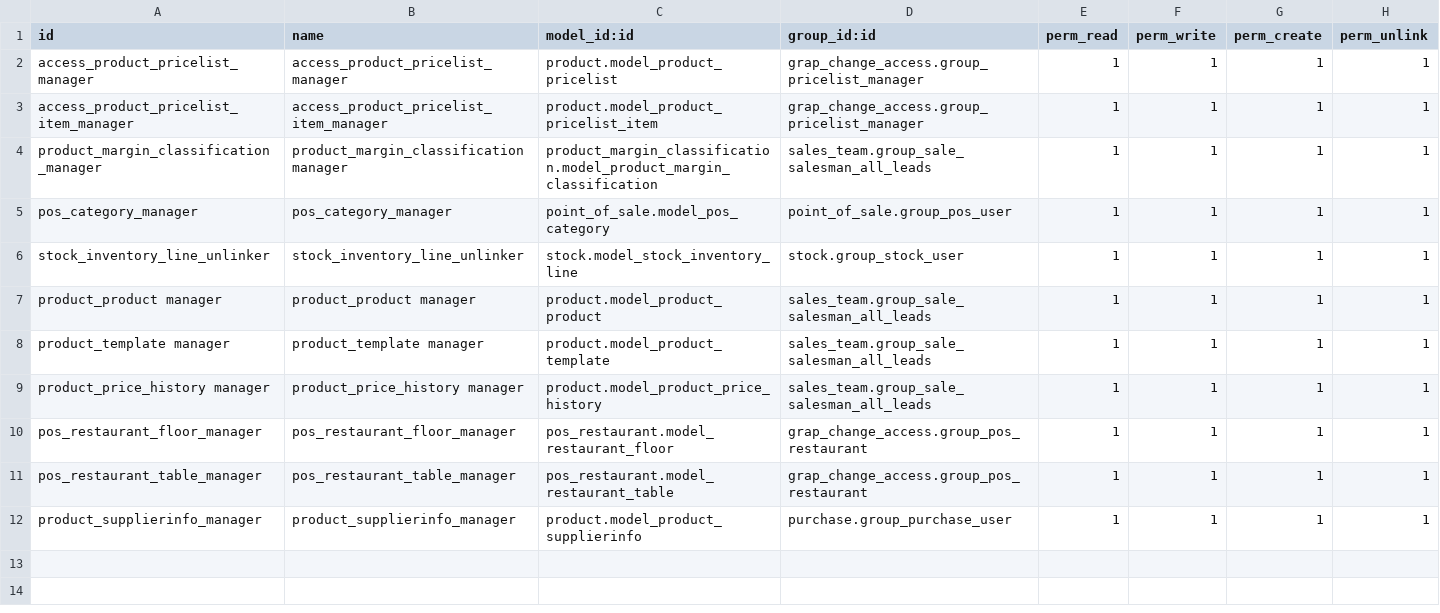
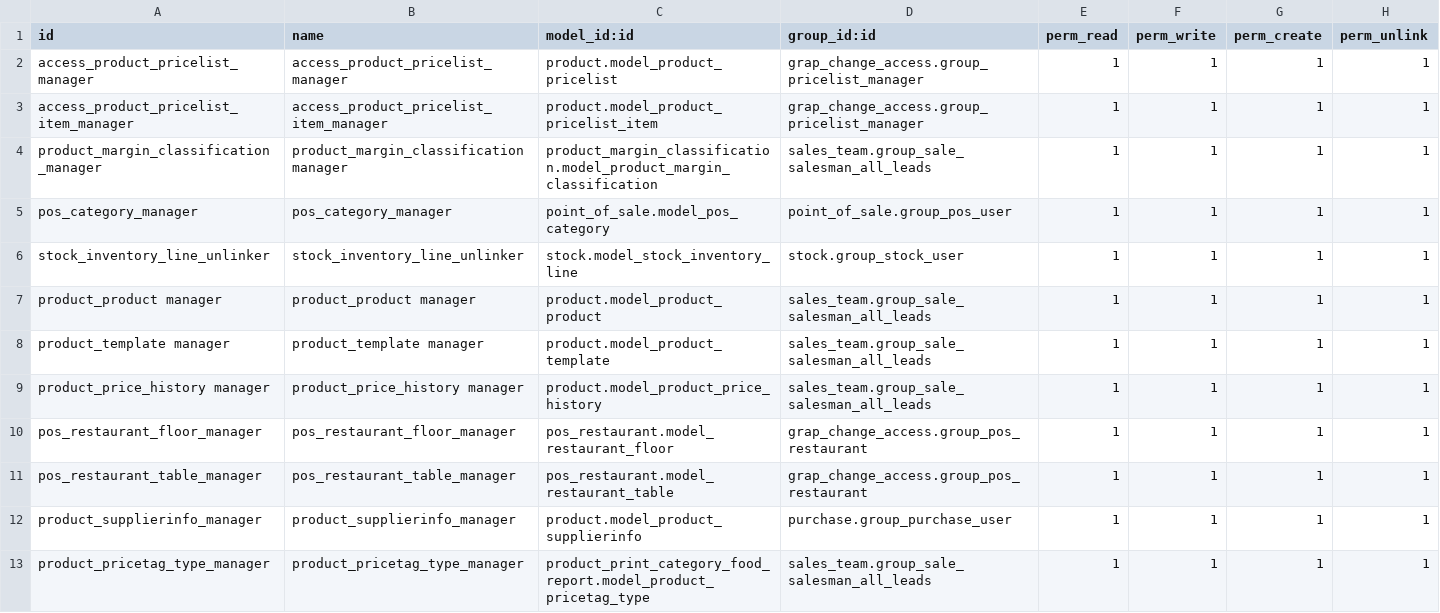
Before and after one commit to grap/grap-odoo-custom, a CSV file: grap_change_access/security/ir.model.access.csv, drawn as a sheet; the diff names each change by its address in the sheet, - before the commit and + after, or states it on an @@ line.

Commit message:
[IMP] grap access pricetagtype

```diff
--- a/grap_change_access/security/ir.model.access.csv
+++ b/grap_change_access/security/ir.model.access.csv
+row 13: product_pricetag_type_manager | product_pricetag_type_manager | product_print_category_food_report.model_product_pricetag_type | sales_team.group_sale_salesman_all_leads | 1 | 1 | 1 | 1
```
